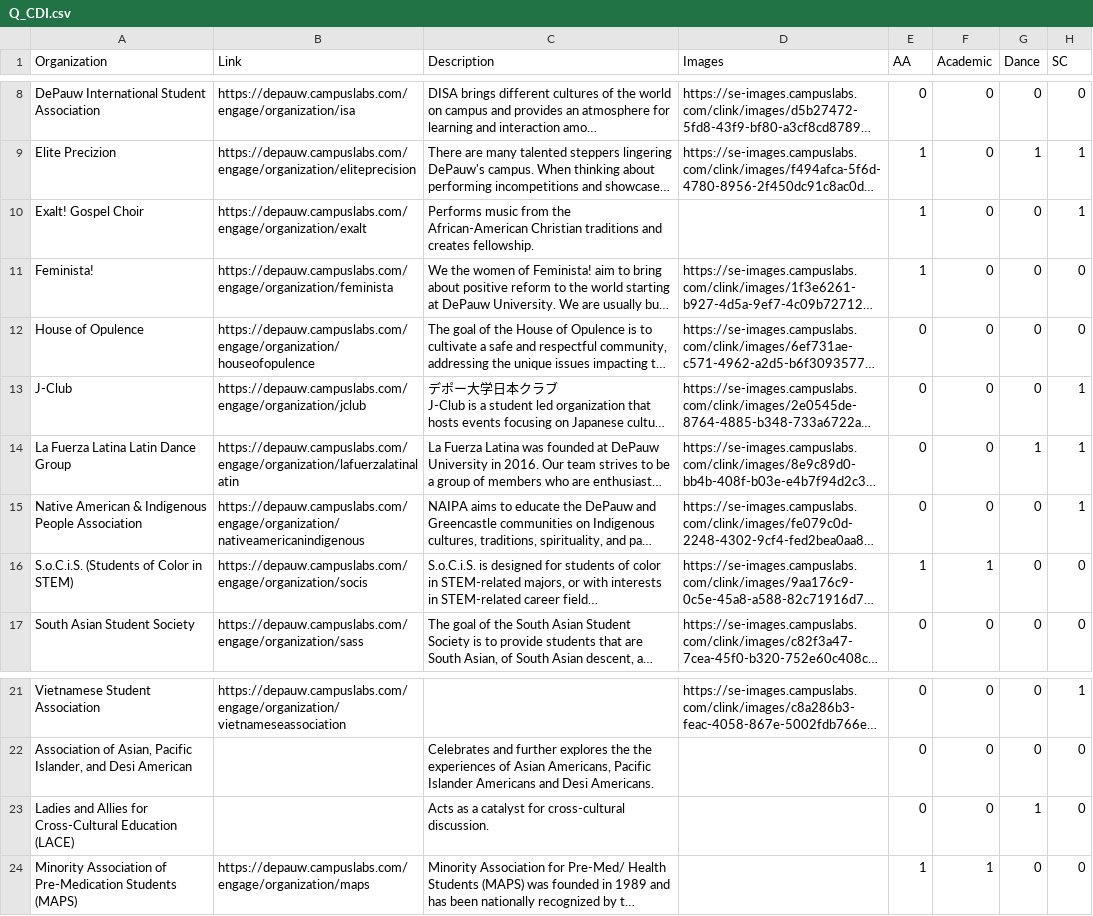
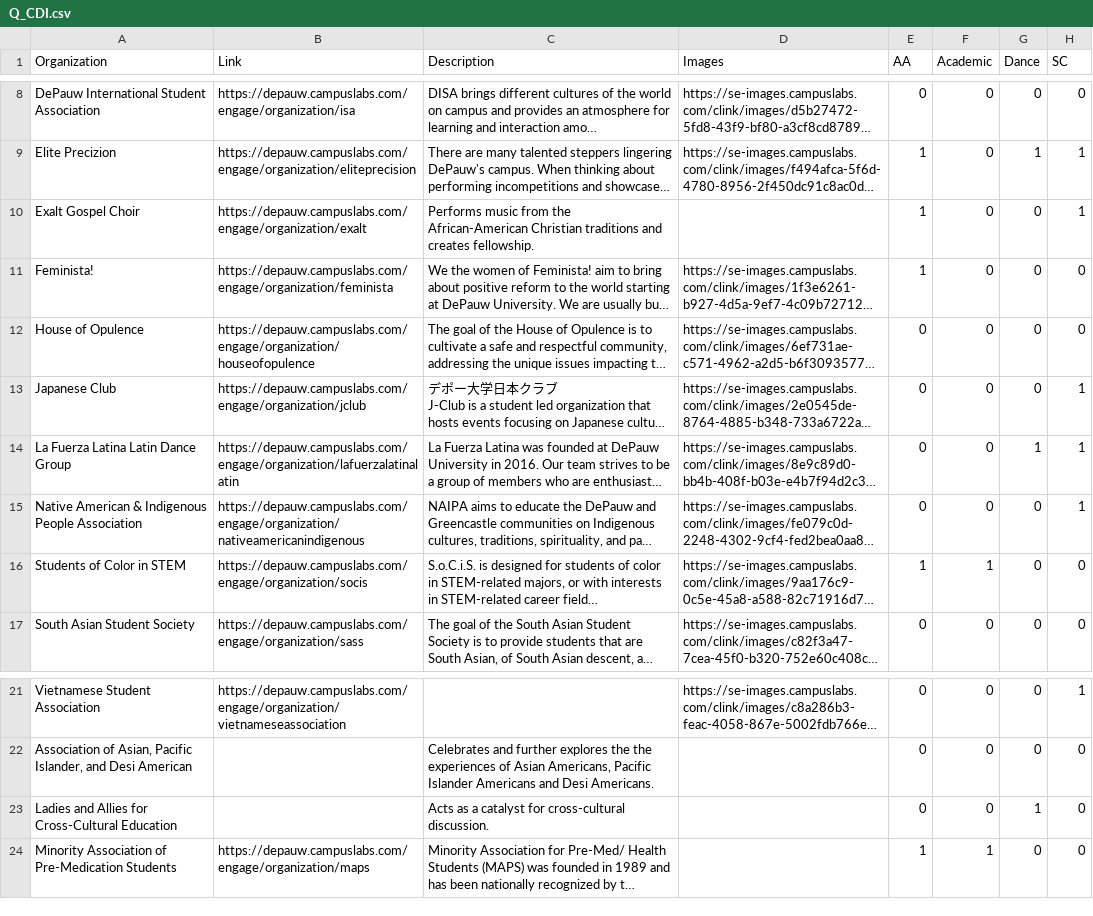
Before and after one commit to hieumtran/DeBOO, a CSV file: data/Q_CDI.csv, drawn as a sheet; only a part is shown, gaps mark what is left out; long unchanged cells end in …; the diff names each change by its address in the sheet, - before the commit and + after, or states it on an @@ line.

```diff
--- a/data/Q_CDI.csv
+++ b/data/Q_CDI.csv
-A10 (Organization): Exalt! Gospel Choir
+A10 (Organization): Exalt Gospel Choir
-A13 (Organization): J-Club
+A13 (Organization): Japanese Club
-A16 (Organization): S.o.C.i.S. (Students of Color in STEM)
+A16 (Organization): Students of Color in STEM
-A23 (Organization): …Cross-Cultural Education (LACE)
+A23 (Organization): …Cross-Cultural Education
-A24 (Organization): …Pre-Medication Students (MAPS)
+A24 (Organization): …Pre-Medication Students
```
Also changed, not shown: data/Q_ID.csv.
